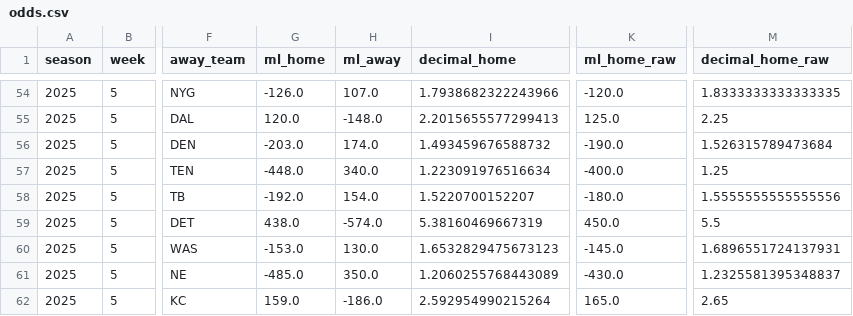
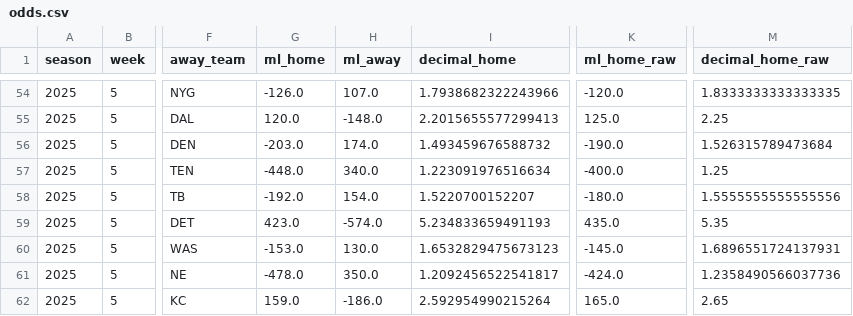
Before and after one commit to luisesantamaria/nfl-betting, a CSV file: data/live/odds.csv, drawn as a sheet; only a part is shown, gaps mark what is left out; the diff names each change by its address in the sheet, - before the commit and + after, or states it on an @@ line.

```diff
--- a/data/live/odds.csv
+++ b/data/live/odds.csv
-G59 (ml_home): 438.0
+G59 (ml_home): 423.0
-I59 (decimal_home): 5.38160469667319
+I59 (decimal_home): 5.234833659491193
-K59 (ml_home_raw): 450.0
+K59 (ml_home_raw): 435.0
-M59 (decimal_home_raw): 5.5
+M59 (decimal_home_raw): 5.35
-G61 (ml_home): -485.0
+G61 (ml_home): -478.0
-I61 (decimal_home): 1.2060255768443089
+I61 (decimal_home): 1.2092456522541817
-K61 (ml_home_raw): -430.0
+K61 (ml_home_raw): -424.0
-M61 (decimal_home_raw): 1.2325581395348837
+M61 (decimal_home_raw): 1.2358490566037736
```
